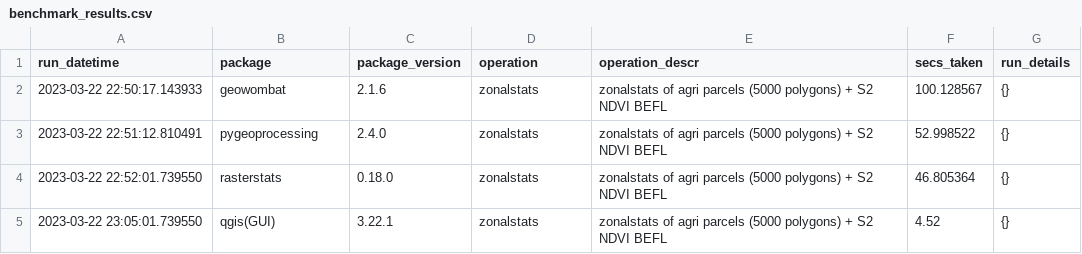
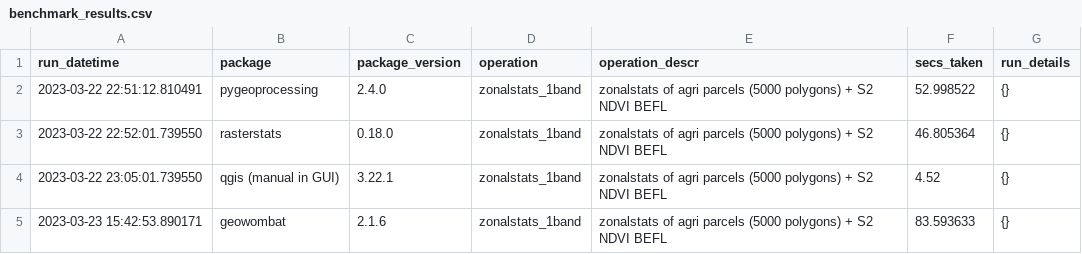
Before and after one commit to geofileops/geobenchmark, a CSV file: results_zonalstats/benchmark_results.csv, drawn as a sheet.

Commit message:
Specify that current zonalstats bench is 1 band + small improvements (#21)

```diff
--- a/results_zonalstats/benchmark_results.csv
+++ b/results_zonalstats/benchmark_results.csv
@@ -1,5 +1,5 @@
 run_datetime,package,package_version,operation,operation_descr,secs_taken,run_details
-2023-03-22 22:50:17.143933,geowombat,2.1.6,zonalstats,zonalstats of agri parcels (5000 polygons) + S2 NDVI BEFL,100.128567,{}
-2023-03-22 22:51:12.810491,pygeoprocessing,2.4.0,zonalstats,zonalstats of agri parcels (5000 polygons) + S2 NDVI BEFL,52.998522,{}
-2023-03-22 22:52:01.739550,rasterstats,0.18.0,zonalstats,zonalstats of agri parcels (5000 polygons) + S2 NDVI BEFL,46.805364,{}
-2023-03-22 23:05:01.739550,qgis(GUI),3.22.1,zonalstats,zonalstats of agri parcels (5000 polygons) + S2 NDVI BEFL,4.52,{}
+2023-03-22 22:51:12.810491,pygeoprocessing,2.4.0,zonalstats_1band,zonalstats of agri parcels (5000 polygons) + S2 NDVI BEFL,52.998522,{}
+2023-03-22 22:52:01.739550,rasterstats,0.18.0,zonalstats_1band,zonalstats of agri parcels (5000 polygons) + S2 NDVI BEFL,46.805364,{}
+2023-03-22 23:05:01.739550,qgis (manual in GUI),3.22.1,zonalstats_1band,zonalstats of agri parcels (5000 polygons) + S2 NDVI BEFL,4.52,{}
+2023-03-23 15:42:53.890171,geowombat,2.1.6,zonalstats_1band,zonalstats of agri parcels (5000 polygons) + S2 NDVI BEFL,83.593633,{}
```
Also changed, not shown: 13 other files.
